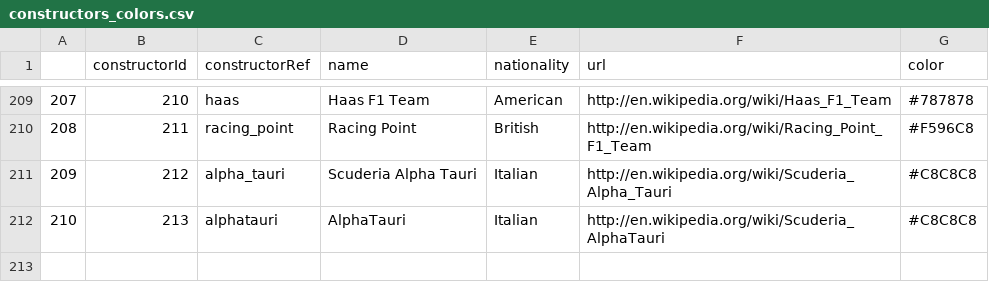
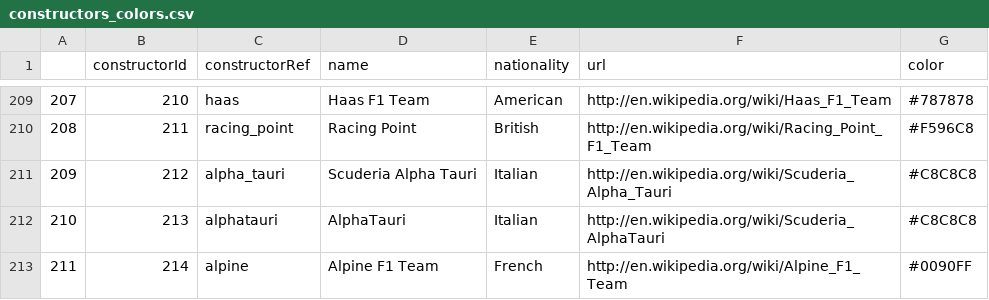
Before and after one commit to abcdefg781/f1.github.io, a CSV file: f1db_csv/constructors_colors.csv, drawn as a sheet; only a part is shown, gaps mark what is left out; the diff names each change by its address in the sheet, - before the commit and + after, or states it on an @@ line.

```diff
--- a/f1db_csv/constructors_colors.csv
+++ b/f1db_csv/constructors_colors.csv
+row 213: 211 | 214 | alpine | Alpine F1 Team | French | http://en.wikipedia.org/wiki/Alpine_F1_Team | #0090FF
```
Also changed, not shown: f1db_csv/driver_history.csv, f1db_csv/min_laps.csv, 4 other files.
